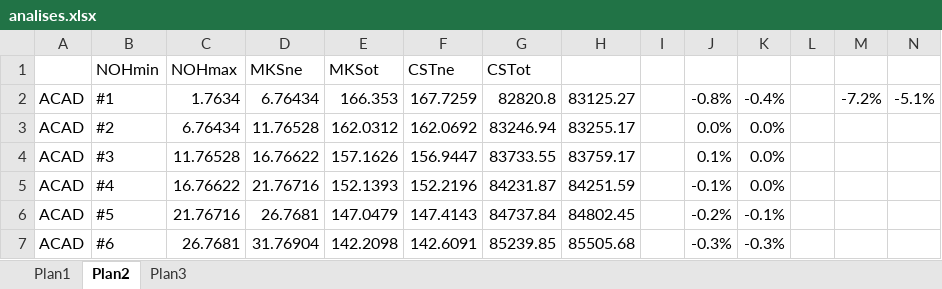
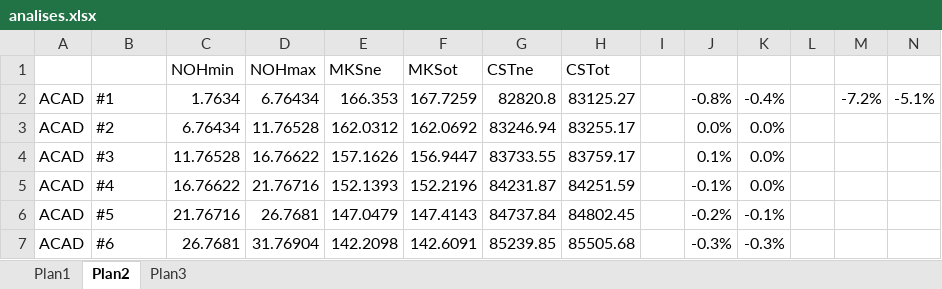
Before and after one commit to luizaraujojr/GECCO2016, an Excel workbook: data/result/Article/Latex/analises.xlsx, sheet Plan2, drawn as a sheet; only a part is shown; values as stored, in another font and other column widths than the file's, no borders; removed rows and columns are numbered as before the commit, all else as after; the diff names each change by its address in the sheet, - before the commit and + after, or states it on an @@ line.

```diff
--- a/data/result/Article/Latex/analises.xlsx (sheet Plan2)
+++ b/data/result/Article/Latex/analises.xlsx (sheet Plan2)
-row 1:  | NOHmin | NOHmax | MKSne | MKSot | CSTne | CSTot
+row 1:  |  | NOHmin | NOHmax | MKSne | MKSot | CSTne | CSTot
```
Also changed, not shown: 3 other files.
